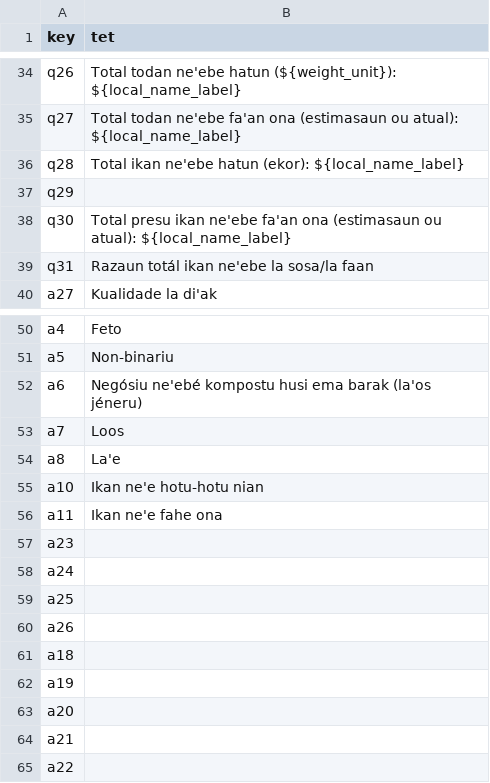
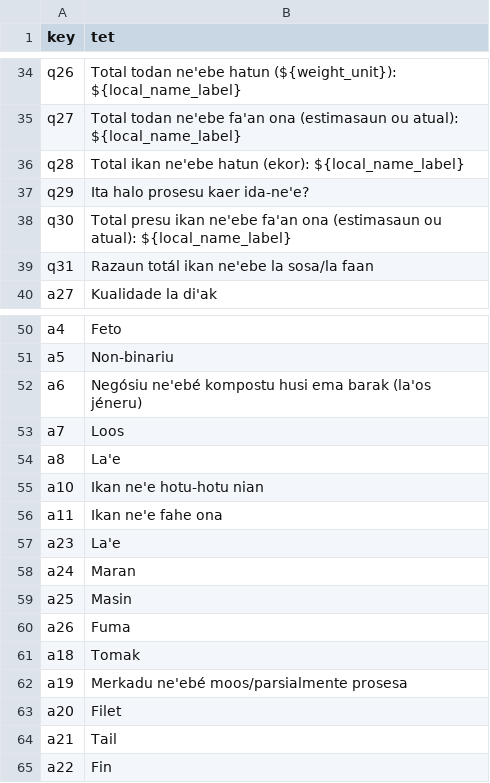
Before and after one commit to Barefoot-Ocean/Partner-Manual, a CSV file: pages/landings_monitoring/data/translation_tet.csv, drawn as a sheet; only a part is shown, gaps mark what is left out.

Commit message:
update landings monitoring page

```diff
--- a/pages/landings_monitoring/data/translation_tet.csv
+++ b/pages/landings_monitoring/data/translation_tet.csv
@@ -36,3 +36,3 @@ q27,Total todan ne'ebe fa'an ona (estimasaun ou atual): ${local_name_label}
 q28,Total ikan ne'ebe hatun (ekor): ${local_name_label}
-q29,
+q29,Ita halo prosesu kaer ida-ne'e?
 q30,Total presu ikan ne'ebe fa'an ona (estimasaun ou atual): ${local_name_label}
@@ -56,10 +56,10 @@ a10,Ikan ne'e hotu-hotu nian
 a11,Ikan ne'e fahe ona
-a23,
-a24,
-a25,
-a26,
-a18,
-a19,
-a20,
-a21,
-a22,
+a23,La'e
+a24,Maran
+a25,Masin
+a26,Fuma
+a18,Tomak
+a19,Merkadu ne'ebé moos/parsialmente prosesa
+a20,Filet
+a21,Tail
+a22,Fin
```
Also changed, not shown: pages/landings_monitoring/data/translation_en.csv, 9 other files.
